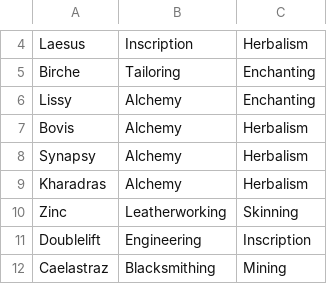
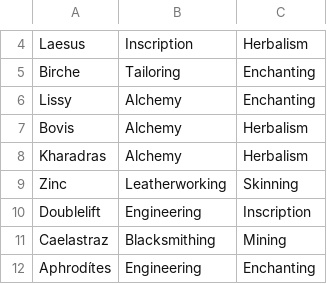
Before and after one commit to MyazakiKarazhan/Phased, a CSV file: guild_profs.csv, drawn as a sheet; only a part is shown, gaps mark what is left out; the shorter side is filled out with more unchanged rows; the diff names each change by its address in the sheet, - before the commit and + after, or states it on an @@ line.

Commit message:
Auto-update

```diff
--- a/guild_profs.csv
+++ b/guild_profs.csv
-row 8: Synapsy | Alchemy | Herbalism
```
